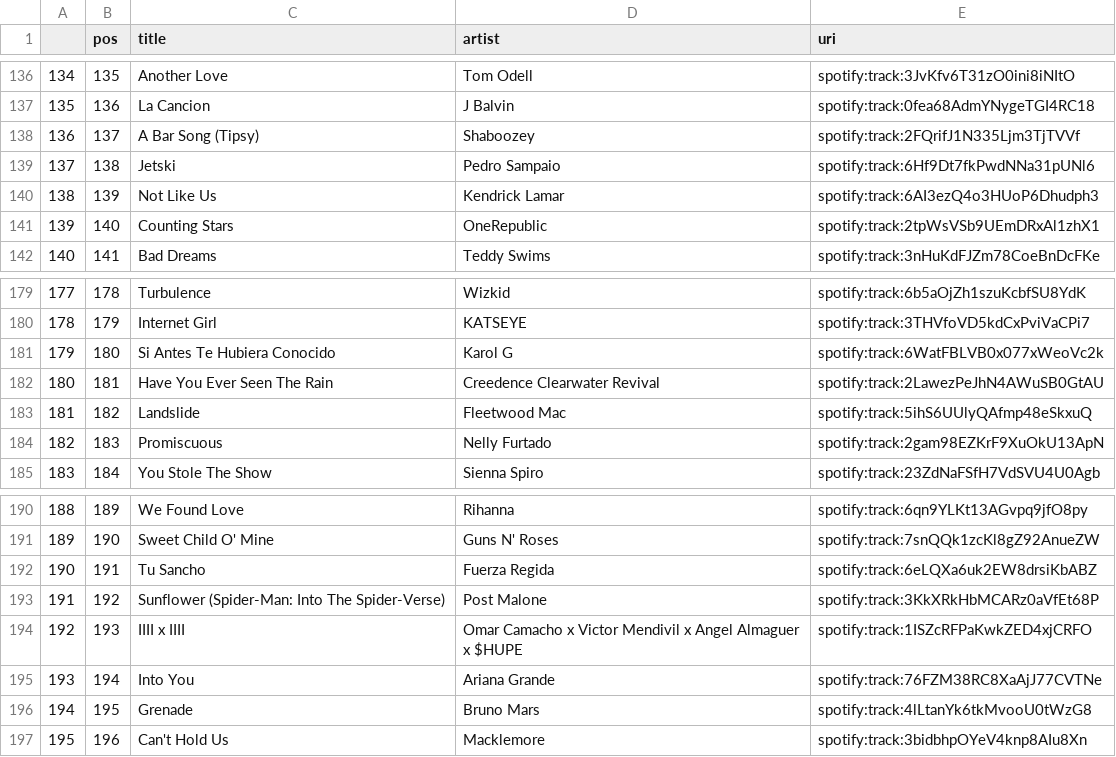
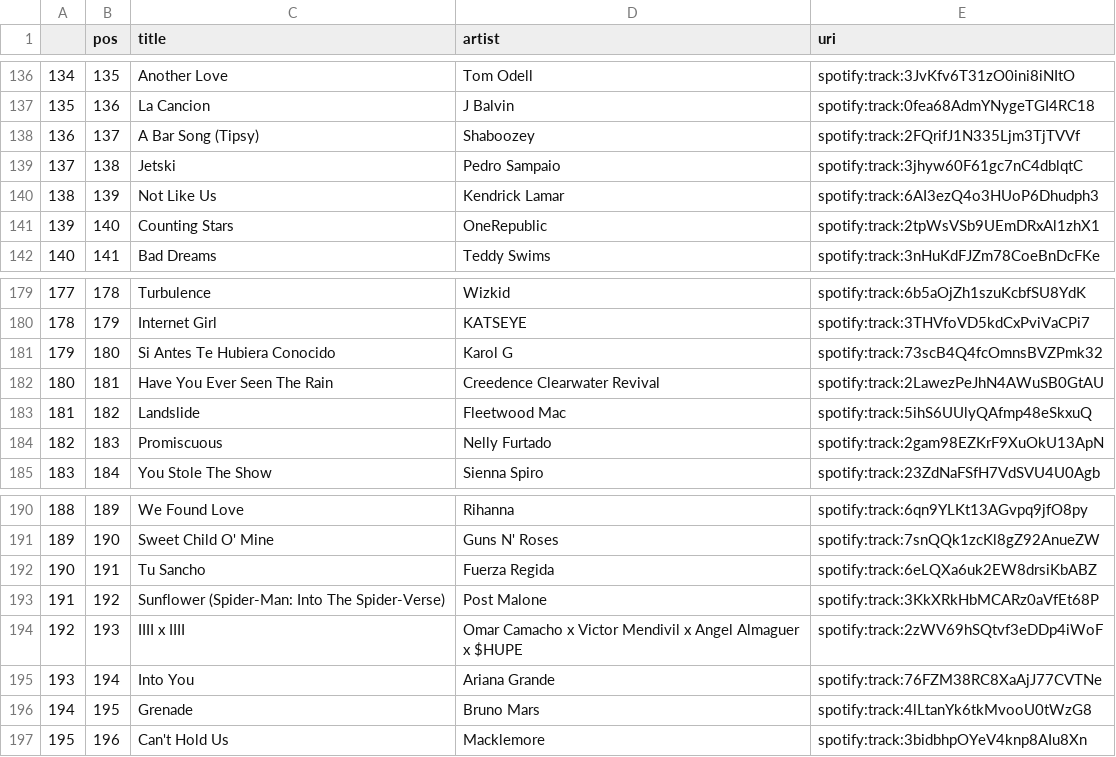
Before and after one commit to kurczakooo/top-playlists-maker, a CSV file: src/data/top_200_global.csv, drawn as a sheet; only a part is shown, gaps mark what is left out; the diff covers the shown part only.

```diff
--- a/src/data/top_200_global.csv
+++ b/src/data/top_200_global.csv
@@ -138,3 +138,3 @@
 136,137,A Bar Song (Tipsy),Shaboozey,spotify:track:2FQrifJ1N335Ljm3TjTVVf
-137,138,Jetski,Pedro Sampaio,spotify:track:6Hf9Dt7fkPwdNNa31pUNl6
+137,138,Jetski,Pedro Sampaio,spotify:track:3jhyw60F61gc7nC4dblqtC
 138,139,Not Like Us,Kendrick Lamar,spotify:track:6AI3ezQ4o3HUoP6Dhudph3
@@ -180,3 +180,3 @@
 178,179,Internet Girl,KATSEYE,spotify:track:3THVfoVD5kdCxPviVaCPi7
-179,180,Si Antes Te Hubiera Conocido,Karol G,spotify:track:6WatFBLVB0x077xWeoVc2k
+179,180,Si Antes Te Hubiera Conocido,Karol G,spotify:track:73scB4Q4fcOmnsBVZPmk32
 180,181,Have You Ever Seen The Rain,Creedence Clearwater Revival,spotify:track:2LawezPeJhN4AWuSB0GtAU
@@ -193,3 +193,3 @@
 191,192,Sunflower (Spider-Man: Into The Spider-Verse),Post Malone,spotify:track:3KkXRkHbMCARz0aVfEt68P
-192,193,IIII x IIII,Omar Camacho x Victor Mendivil x Angel Almaguer x $HUPE,spotify:track:1ISZcRFPaKwkZED4xjCRFO
+192,193,IIII x IIII,Omar Camacho x Victor Mendivil x Angel Almaguer x $HUPE,spotify:track:2zWV69hSQtvf3eDDp4iWoF
 193,194,Into You,Ariana Grande,spotify:track:76FZM38RC8XaAjJ77CVTNe
```
Also changed, not shown: 5 edited cells elsewhere in this file, src/data/follower_count.csv, 9 other files.
